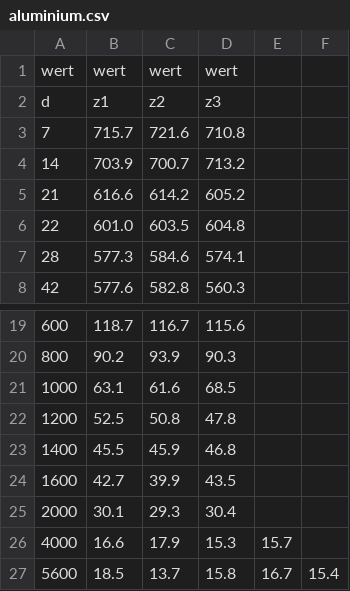
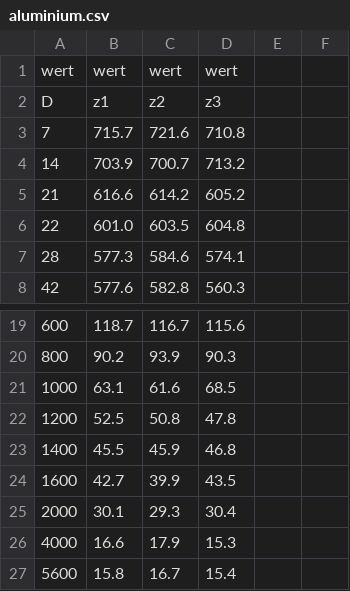
Before and after one commit to Xyhlon/zaehlrohr, a CSV file: data/aluminium.csv, drawn as a sheet; only a part is shown, gaps mark what is left out.

Commit message:
added missing aluminium absorption table to tex

```diff
--- a/data/aluminium.csv
+++ b/data/aluminium.csv
@@ -1,3 +1,3 @@
 wert,wert,wert,wert
-d,z1,z2,z3
+D,z1,z2,z3
 7,715.7,721.6,710.8
@@ -25,3 +25,3 @@ d,z1,z2,z3
 2000,30.1,29.3,30.4
-4000,16.6,17.9,15.3,15.7
-5600,18.5,13.7,15.8,16.7,15.4
+4000,16.6,17.9,15.3
+5600,15.8,16.7,15.4
```
Also changed, not shown: 4 other files.
